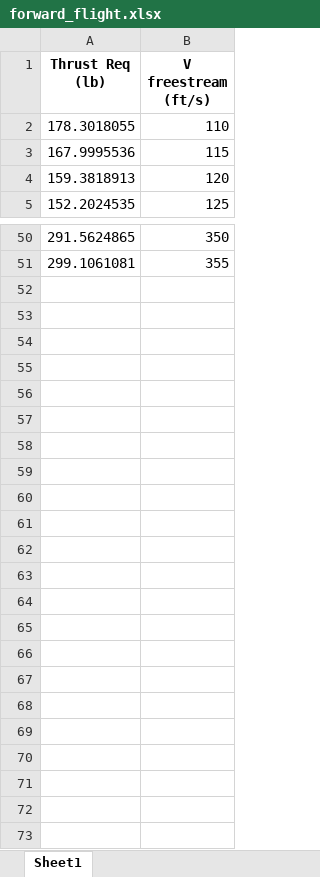
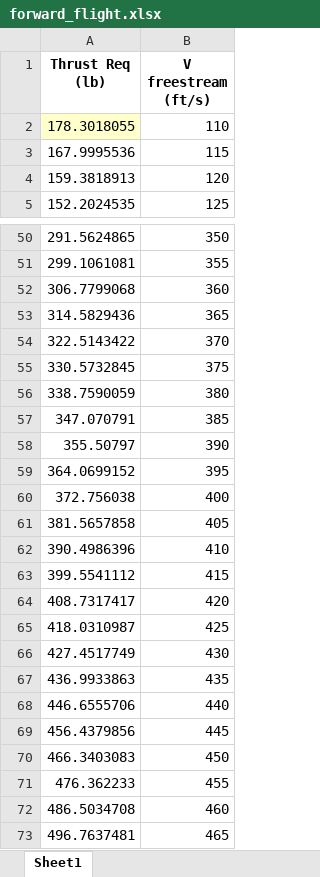
Before and after one commit to nbear3/4343, an Excel workbook: forward_flight.xlsx, sheet Sheet1, drawn as a sheet; only a part is shown, gaps mark what is left out; values as stored, in another font and other column widths than the file's, no borders; conditional formats not drawn; the diff covers the shown part only; the diff names each change by its address in the sheet, - before the commit and + after, or states it on an @@ line.

```diff
--- a/forward_flight.xlsx (sheet Sheet1)
+++ b/forward_flight.xlsx (sheet Sheet1)
-A2 fill: none
+A2 fill: #FFFFCC
+row 52: 306.7799068 | 360
+row 53: 314.5829436 | 365
+row 54: 322.5143422 | 370
+row 55: 330.5732845 | 375
+row 56: 338.7590059 | 380
+row 57: 347.070791 | 385
+row 58: 355.50797 | 390
+row 59: 364.0699152 | 395
+row 60: 372.756038 | 400
+row 61: 381.5657858 | 405
+row 62: 390.4986396 | 410
+row 63: 399.5541112 | 415
+row 64: 408.7317417 | 420
+row 65: 418.0310987 | 425
+row 66: 427.4517749 | 430
+row 67: 436.9933863 | 435
+row 68: 446.6555706 | 440
+row 69: 456.4379856 | 445
+row 70: 466.3403083 | 450
+row 71: 476.362233 | 455
+row 72: 486.5034708 | 460
+row 73: 496.7637481 | 465
```
Also changed, not shown: cell formats elsewhere in this sheet, forward_flight_alt.xlsx.
